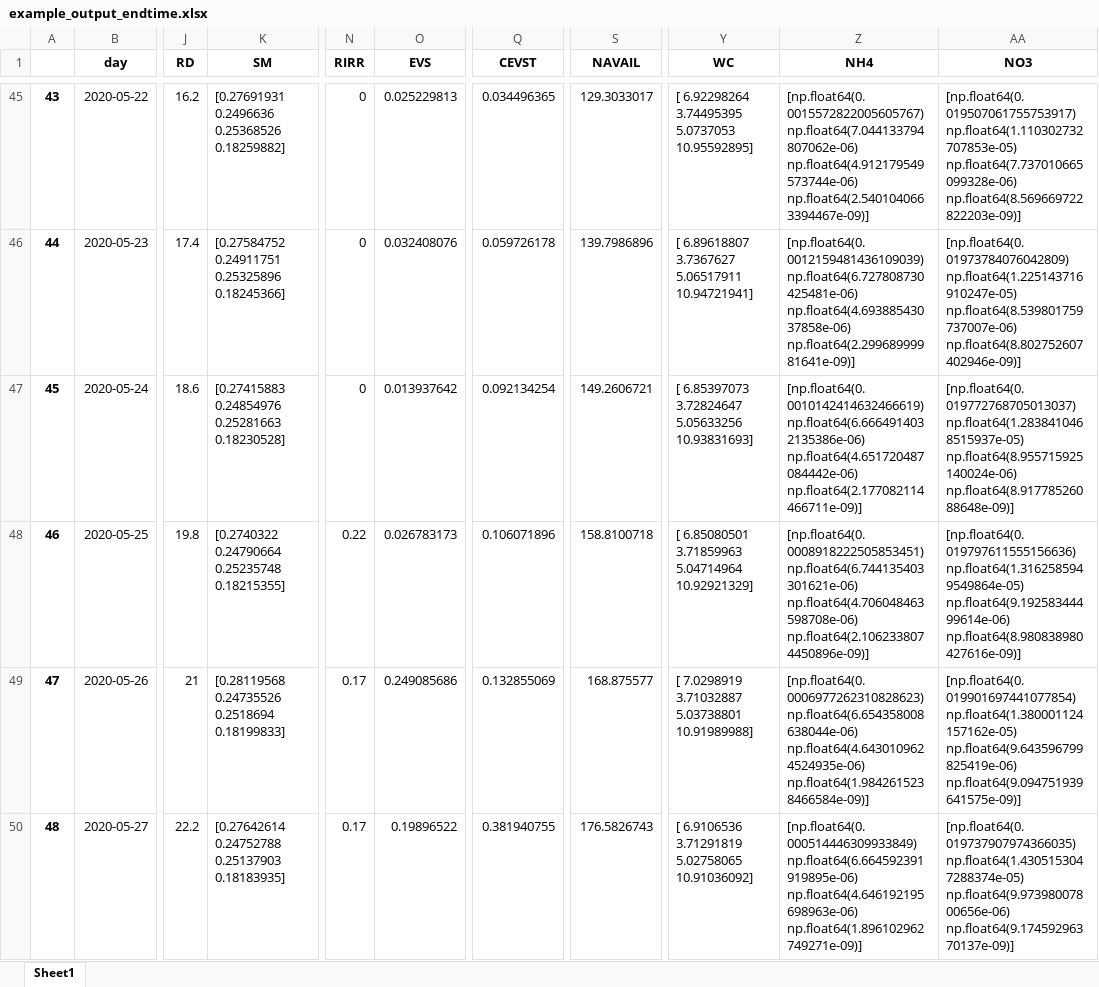
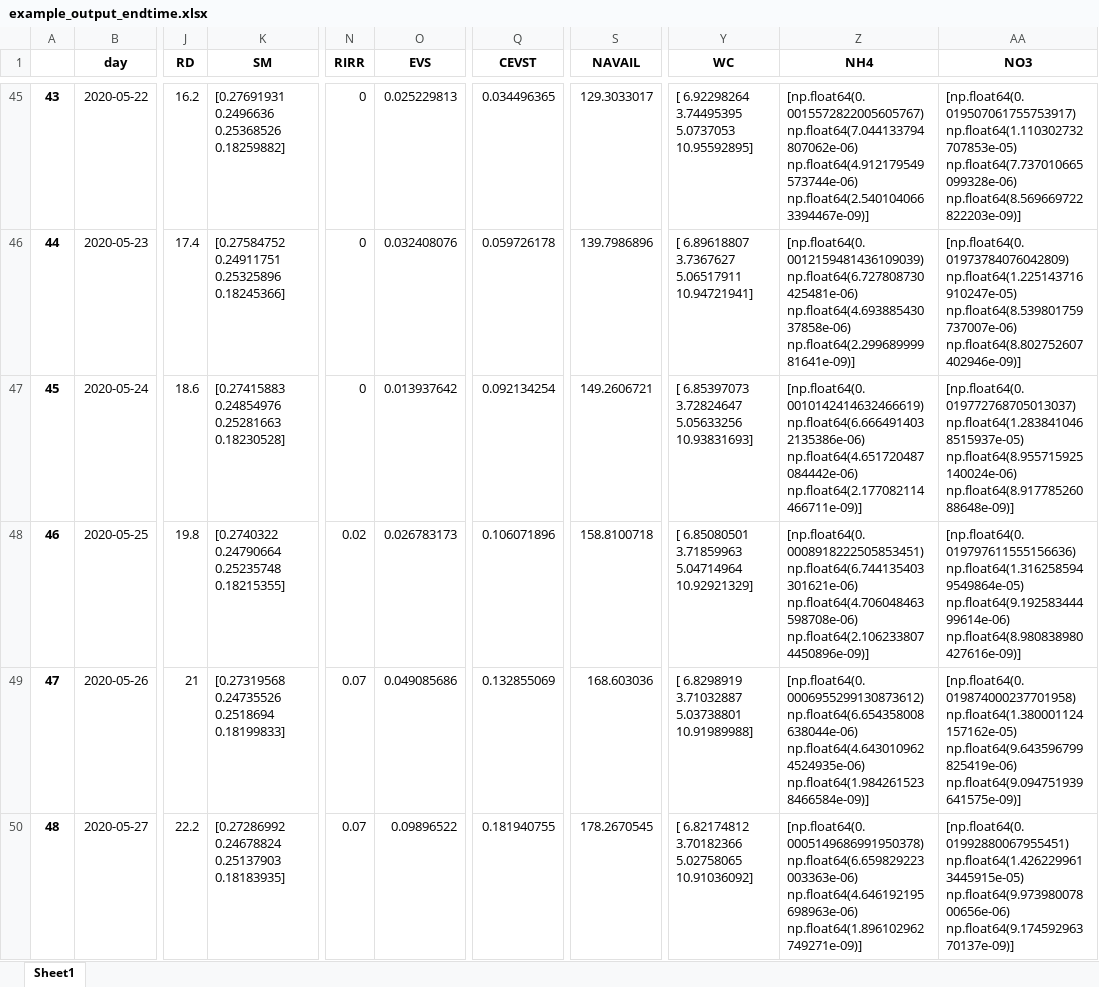
Before and after one commit to irripro/FoundationOfSmartIrrigation, an Excel workbook: data/wofost81/output/example_output_endtime.xlsx, sheet Sheet1, drawn as a sheet; only a part is shown, gaps mark what is left out; values as stored, in another font and other column widths than the file's, no borders; ↵ is a line break in a cell; the diff covers the shown part only; the diff names each change by its address in the sheet, - before the commit and + after, or states it on an @@ line.

```diff
--- a/data/wofost81/output/example_output_endtime.xlsx (sheet Sheet1)
+++ b/data/wofost81/output/example_output_endtime.xlsx (sheet Sheet1)
-N48 (RIRR): 0.22
+N48 (RIRR): 0.02
-K49 (SM): [0.28119568 0.24735526 0.2518694 0.18199833]
+K49 (SM): [0.27319568 0.24735526 0.2518694 0.18199833]
-N49:N50 (RIRR): 0.17
+N49:N50 (RIRR): 0.07
-O49 (EVS): 0.249085686
+O49 (EVS): 0.049085686
-S49 (NAVAIL): 168.875577
+S49 (NAVAIL): 168.603036
-Y49 (WC): [ 7.0298919 3.71032887 5.03738801…
+Y49 (WC): [ 6.8298919 3.71032887 5.03738801…
-Z49 (NH4): [np.float64(0.0006977262310828623) np.float64(6.654358008638044e-06) ↵ np.float64(4.6430109624524935e-06)…
+Z49 (NH4): [np.float64(0.0006955299130873612) np.float64(6.654358008638044e-06) ↵ np.float64(4.6430109624524935e-06)…
-AA49 (NO3): [np.float64(0.019901697441077854) np.float64(1.380001124157162e-05) ↵ np.float64(9.643596799825419e-06)…
+AA49 (NO3): [np.float64(0.019874000237701958) np.float64(1.380001124157162e-05) ↵ np.float64(9.643596799825419e-06)…
-K50 (SM): [0.27642614 0.24752788 0.25137903 0.18183935]
+K50 (SM): [0.27286992 0.24678824 0.25137903 0.18183935]
-O50 (EVS): 0.19896522
+O50 (EVS): 0.09896522
-Q50 (CEVST): 0.381940755
+Q50 (CEVST): 0.181940755
-S50 (NAVAIL): 176.5826743
+S50 (NAVAIL): 178.2670545
-Y50 (WC): [ 6.9106536 3.71291819 5.02758065 10.91036092]
+Y50 (WC): [ 6.82174812 3.70182366 5.02758065 10.91036092]
-Z50 (NH4): [np.float64(0.000514446309933849) np.float64(6.664592391919895e-06) ↵ np.float64(4.646192195698963e-06) np.float64(1.896102962749271e-09)]
+Z50 (NH4): [np.float64(0.0005149686991950378) np.float64(6.659829223003363e-06) ↵ np.float64(4.646192195698963e-06) np.float64(1.896102962749271e-09)]
-AA50 (NO3): [np.float64(0.019737907974366035) np.float64(1.4305153047288374e-05) ↵ np.float64(9.97398007800656e-06) np.float64(9.17459296370137e-09)]
+AA50 (NO3): [np.float64(0.01992880067955451) np.float64(1.4262299613445915e-05) ↵ np.float64(9.97398007800656e-06) np.float64(9.17459296370137e-09)]
```
Also changed, not shown: 1052 edited cells elsewhere in this sheet, data/wofost81/output/example_output.xlsx, 2 other files.
